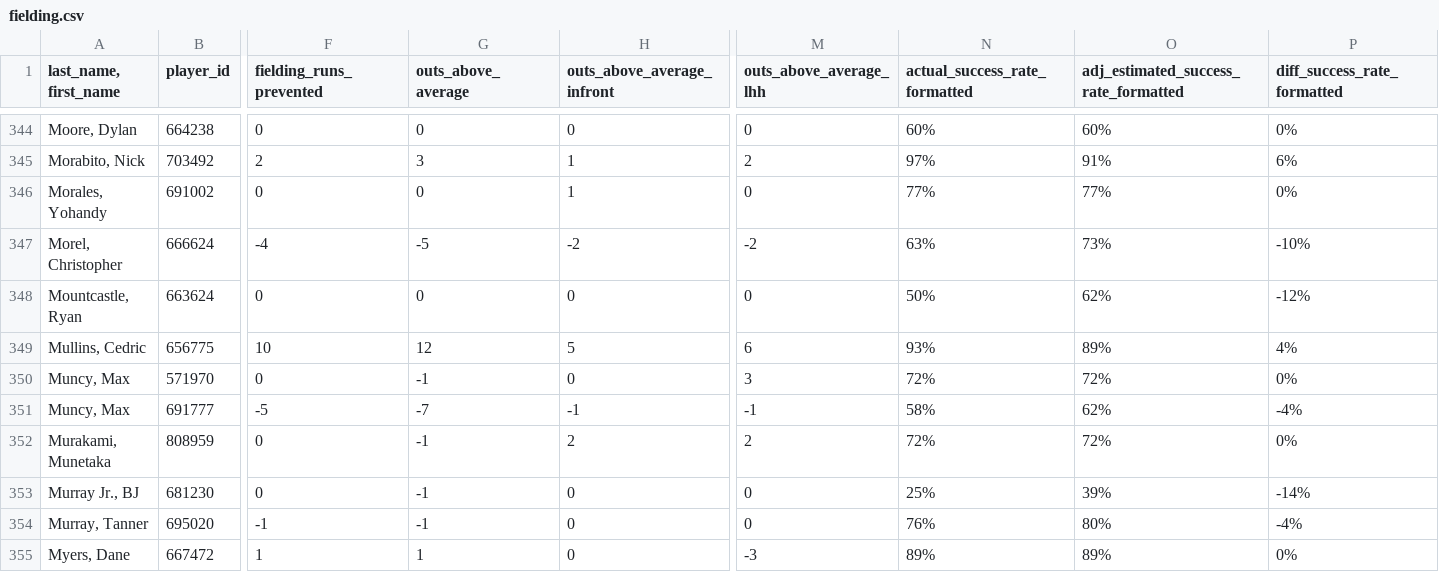
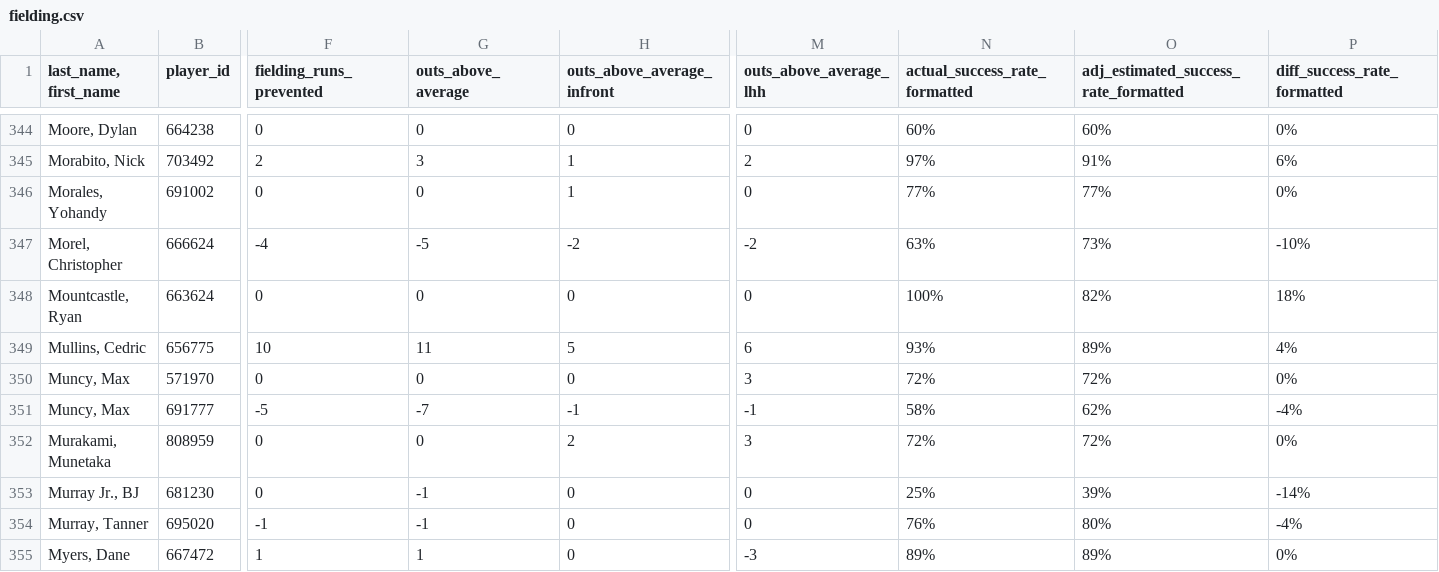
Before and after one commit to jloreto9/vision360, a CSV file: data/fielding.csv, drawn as a sheet; only a part is shown, gaps mark what is left out; the diff covers the shown part only; the diff names each change by its address in the sheet, - before the commit and + after, or states it on an @@ line.

```diff
--- a/data/fielding.csv
+++ b/data/fielding.csv
-N348 (actual_success_rate_formatted): 50%
+N348 (actual_success_rate_formatted): 100%
-O348: 62%
+O348: 82%
-P348 (diff_success_rate_formatted): -12%
+P348 (diff_success_rate_formatted): 18%
-G349 (outs_above_average): 12
+G349 (outs_above_average): 11
-G350 (outs_above_average): -1
+G350 (outs_above_average): 0
-G352 (outs_above_average): -1
+G352 (outs_above_average): 0
-M352 (outs_above_average_lhh): 2
+M352 (outs_above_average_lhh): 3
```
Also changed, not shown: 118 edited cells elsewhere in this file, data/batting_exitvelo.csv, data/batting_expected.csv, 2 other files.
